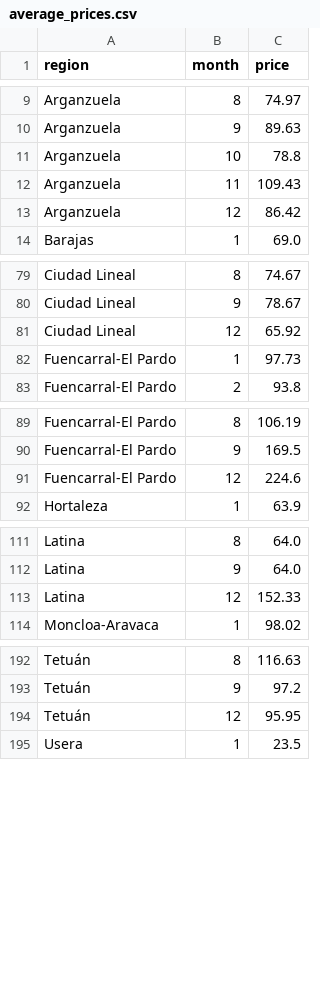
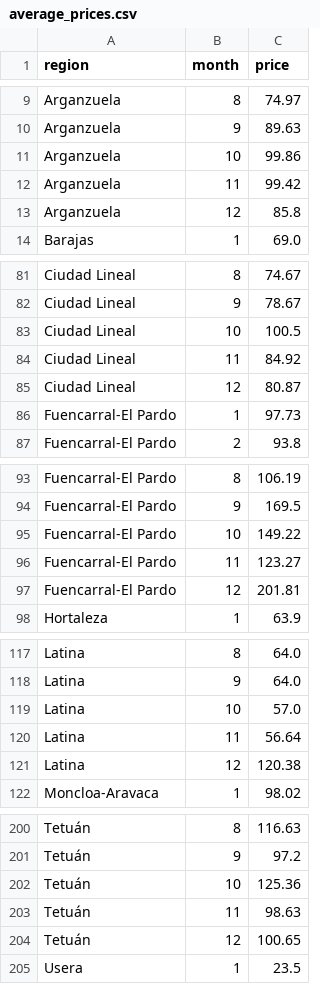
Before and after one commit to NoFunCode/map-app, a CSV file: data/average_prices.csv, drawn as a sheet; only a part is shown, gaps mark what is left out; the diff covers the shown part only.

```diff
--- a/data/average_prices.csv
+++ b/data/average_prices.csv
@@ -10,5 +10,5 @@ Arganzuela,8,74.97
 Arganzuela,9,89.63
-Arganzuela,10,78.8
-Arganzuela,11,109.43
-Arganzuela,12,86.42
+Arganzuela,10,99.86
+Arganzuela,11,99.42
+Arganzuela,12,85.8
 Barajas,1,69.0
@@ -80,3 +82,5 @@ Ciudad Lineal,8,74.67
 Ciudad Lineal,9,78.67
-Ciudad Lineal,12,65.92
+Ciudad Lineal,10,100.5
+Ciudad Lineal,11,84.92
+Ciudad Lineal,12,80.87
 Fuencarral-El Pardo,1,97.73
@@ -90,3 +94,5 @@ Fuencarral-El Pardo,8,106.19
 Fuencarral-El Pardo,9,169.5
-Fuencarral-El Pardo,12,224.6
+Fuencarral-El Pardo,10,149.22
+Fuencarral-El Pardo,11,123.27
+Fuencarral-El Pardo,12,201.81
 Hortaleza,1,63.9
@@ -112,3 +118,5 @@ Latina,8,64.0
 Latina,9,64.0
-Latina,12,152.33
+Latina,10,57.0
+Latina,11,56.64
+Latina,12,120.38
 Moncloa-Aravaca,1,98.02
@@ -193,3 +201,5 @@ Tetuán,8,116.63
 Tetuán,9,97.2
-Tetuán,12,95.95
+Tetuán,10,125.36
+Tetuán,11,98.63
+Tetuán,12,100.65
 Usera,1,23.5
```
Also changed, not shown: 9 added rows, 1 removed row and 34 edited cells elsewhere in this file, 3 other files.
